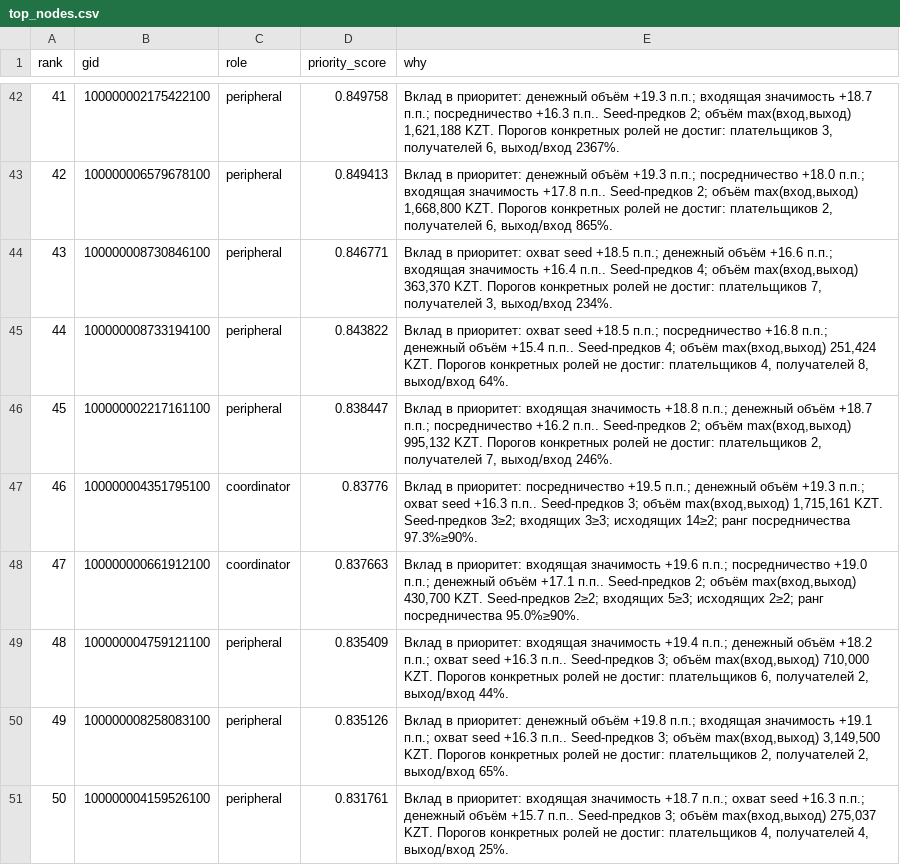
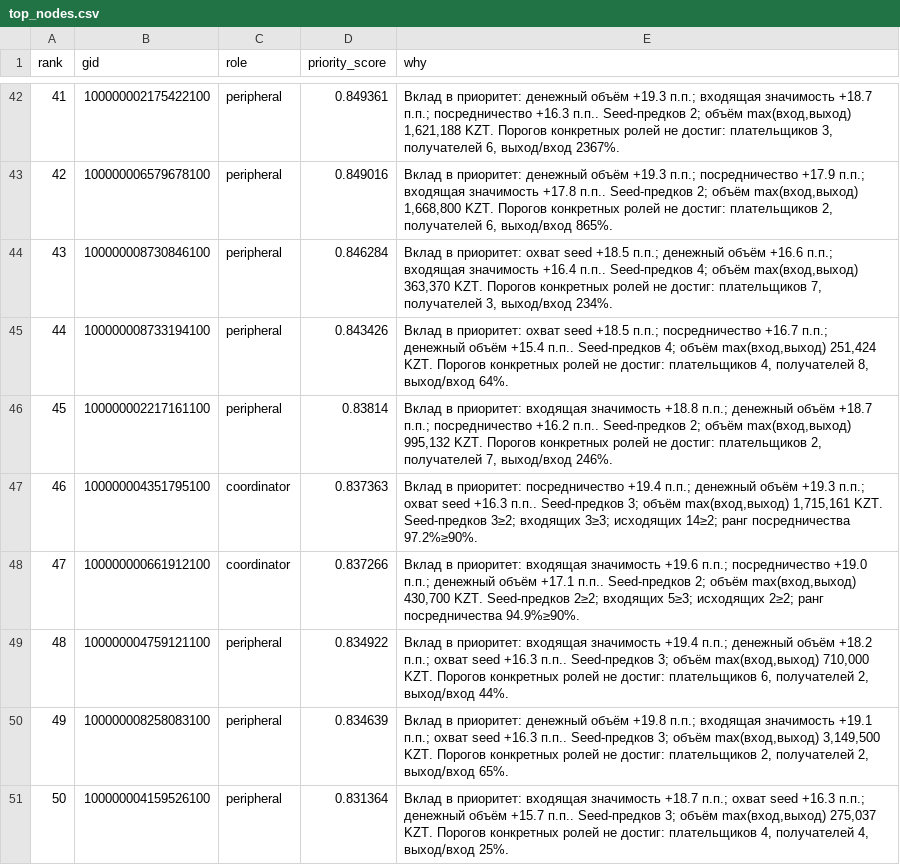
Before and after one commit to BAITC-Hacks/hack-5a6e2058-embeddedai, a CSV file: artifacts/top_nodes.csv, drawn as a sheet; only a part is shown, gaps mark what is left out; the diff covers the shown part only.

```diff
--- a/artifacts/top_nodes.csv
+++ b/artifacts/top_nodes.csv
@@ -42,10 +42,10 @@ rank,gid,role,priority_score,why
-41,100000002175422100,peripheral,0.849758,"Вклад в приоритет: денежный объём +19.3 п.п.; входящая значимость +18.7 п.п.; посредничество +16.3 п.п.. Seed-предков 2; объём max(вход,выход) 1,621,188 KZT. Порогов конкретных ролей не достиг: плательщиков 3, получателей 6, выход/вход 2367%."
-42,100000006579678100,peripheral,0.849413,"Вклад в приоритет: денежный объём +19.3 п.п.; посредничество +18.0 п.п.; входящая значимость +17.8 п.п.. Seed-предков 2; объём max(вход,выход) 1,668,800 KZT. Порогов конкретных ролей не достиг: плательщиков 2, получателей 6, выход/вход 865%."
-43,100000008730846100,peripheral,0.846771,"Вклад в приоритет: охват seed +18.5 п.п.; денежный объём +16.6 п.п.; входящая значимость +16.4 п.п.. Seed-предков 4; объём max(вход,выход) 363,370 KZT. Порогов конкретных ролей не достиг: плательщиков 7, получателей 3, выход/вход 234%."
-44,100000008733194100,peripheral,0.843822,"Вклад в приоритет: охват seed +18.5 п.п.; посредничество +16.8 п.п.; денежный объём +15.4 п.п.. Seed-предков 4; объём max(вход,выход) 251,424 KZT. Порогов конкретных ролей не достиг: плательщиков 4, получателей 8, выход/вход 64%."
-45,100000002217161100,peripheral,0.838447,"Вклад в приоритет: входящая значимость +18.8 п.п.; денежный объём +18.7 п.п.; посредничество +16.2 п.п.. Seed-предков 2; объём max(вход,выход) 995,132 KZT. Порогов конкретных ролей не достиг: плательщиков 2, получателей 7, выход/вход 246%."
-46,100000004351795100,coordinator,0.83776,"Вклад в приоритет: посредничество +19.5 п.п.; денежный объём +19.3 п.п.; охват seed +16.3 п.п.. Seed-предков 3; объём max(вход,выход) 1,715,161 KZT. Seed-предков 3≥2; входящих 3≥3; исходящих 14≥2; ранг посредничества 97.3%≥90%."
-47,100000000661912100,coordinator,0.837663,"Вклад в приоритет: входящая значимость +19.6 п.п.; посредничество +19.0 п.п.; денежный объём +17.1 п.п.. Seed-предков 2; объём max(вход,выход) 430,700 KZT. Seed-предков 2≥2; входящих 5≥3; исходящих 2≥2; ранг посредничества 95.0%≥90%."
-48,100000004759121100,peripheral,0.835409,"Вклад в приоритет: входящая значимость +19.4 п.п.; денежный объём +18.2 п.п.; охват seed +16.3 п.п.. Seed-предков 3; объём max(вход,выход) 710,000 KZT. Порогов конкретных ролей не достиг: плательщиков 6, получателей 2, выход/вход 44%."
-49,100000008258083100,peripheral,0.835126,"Вклад в приоритет: денежный объём +19.8 п.п.; входящая значимость +19.1 п.п.; охват seed +16.3 п.п.. Seed-предков 3; объём max(вход,выход) 3,149,500 KZT. Порогов конкретных ролей не достиг: плательщиков 2, получателей 2, выход/вход 65%."
-50,100000004159526100,peripheral,0.831761,"Вклад в приоритет: входящая значимость +18.7 п.п.; охват seed +16.3 п.п.; денежный объём +15.7 п.п.. Seed-предков 3; объём max(вход,выход) 275,037 KZT. Порогов конкретных ролей не достиг: плательщиков 4, получателей 4, выход/вход 25%."
+41,100000002175422100,peripheral,0.849361,"Вклад в приоритет: денежный объём +19.3 п.п.; входящая значимость +18.7 п.п.; посредничество +16.3 п.п.. Seed-предков 2; объём max(вход,выход) 1,621,188 KZT. Порогов конкретных ролей не достиг: плательщиков 3, получателей 6, выход/вход 2367%."
+42,100000006579678100,peripheral,0.849016,"Вклад в приоритет: денежный объём +19.3 п.п.; посредничество +17.9 п.п.; входящая значимость +17.8 п.п.. Seed-предков 2; объём max(вход,выход) 1,668,800 KZT. Порогов конкретных ролей не достиг: плательщиков 2, получателей 6, выход/вход 865%."
+43,100000008730846100,peripheral,0.846284,"Вклад в приоритет: охват seed +18.5 п.п.; денежный объём +16.6 п.п.; входящая значимость +16.4 п.п.. Seed-предков 4; объём max(вход,выход) 363,370 KZT. Порогов конкретных ролей не достиг: плательщиков 7, получателей 3, выход/вход 234%."
+44,100000008733194100,peripheral,0.843426,"Вклад в приоритет: охват seed +18.5 п.п.; посредничество +16.7 п.п.; денежный объём +15.4 п.п.. Seed-предков 4; объём max(вход,выход) 251,424 KZT. Порогов конкретных ролей не достиг: плательщиков 4, получателей 8, выход/вход 64%."
+45,100000002217161100,peripheral,0.83814,"Вклад в приоритет: входящая значимость +18.8 п.п.; денежный объём +18.7 п.п.; посредничество +16.2 п.п.. Seed-предков 2; объём max(вход,выход) 995,132 KZT. Порогов конкретных ролей не достиг: плательщиков 2, получателей 7, выход/вход 246%."
+46,100000004351795100,coordinator,0.837363,"Вклад в приоритет: посредничество +19.4 п.п.; денежный объём +19.3 п.п.; охват seed +16.3 п.п.. Seed-предков 3; объём max(вход,выход) 1,715,161 KZT. Seed-предков 3≥2; входящих 3≥3; исходящих 14≥2; ранг посредничества 97.2%≥90%."
+47,100000000661912100,coordinator,0.837266,"Вклад в приоритет: входящая значимость +19.6 п.п.; посредничество +19.0 п.п.; денежный объём +17.1 п.п.. Seed-предков 2; объём max(вход,выход) 430,700 KZT. Seed-предков 2≥2; входящих 5≥3; исходящих 2≥2; ранг посредничества 94.9%≥90%."
+48,100000004759121100,peripheral,0.834922,"Вклад в приоритет: входящая значимость +19.4 п.п.; денежный объём +18.2 п.п.; охват seed +16.3 п.п.. Seed-предков 3; объём max(вход,выход) 710,000 KZT. Порогов конкретных ролей не достиг: плательщиков 6, получателей 2, выход/вход 44%."
+49,100000008258083100,peripheral,0.834639,"Вклад в приоритет: денежный объём +19.8 п.п.; входящая значимость +19.1 п.п.; охват seed +16.3 п.п.. Seed-предков 3; объём max(вход,выход) 3,149,500 KZT. Порогов конкретных ролей не достиг: плательщиков 2, получателей 2, выход/вход 65%."
+50,100000004159526100,peripheral,0.831364,"Вклад в приоритет: входящая значимость +18.7 п.п.; охват seed +16.3 п.п.; денежный объём +15.7 п.п.. Seed-предков 3; объём max(вход,выход) 275,037 KZT. Порогов конкретных ролей не достиг: плательщиков 4, получателей 4, выход/вход 25%."
```
Also changed, not shown: 64 edited cells elsewhere in this file, artifacts/nodes_roles.csv, 32 other files.
